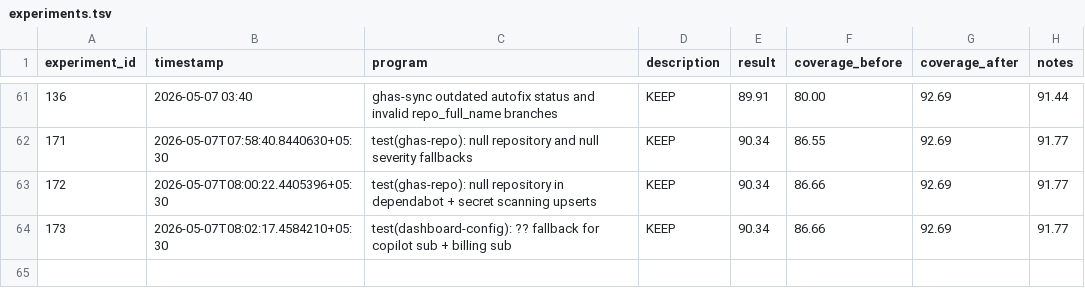
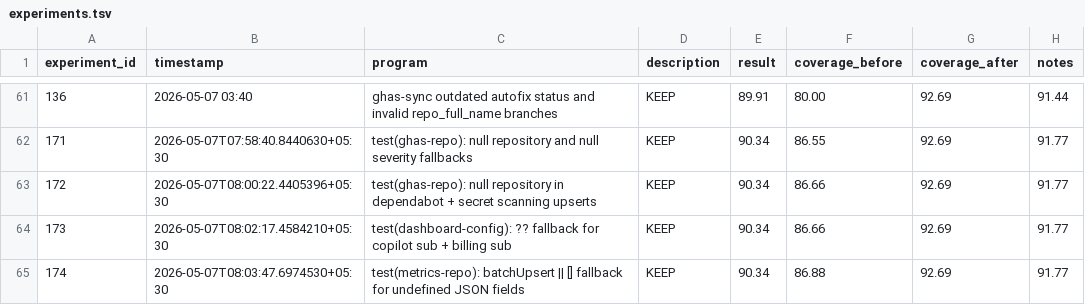
Before and after one commit to sidlabs-platform/ghcp-usage-dashboard, a TSV file: autoresearch/experiments.tsv, drawn as a sheet; only a part is shown, gaps mark what is left out; the diff names each change by its address in the sheet, - before the commit and + after, or states it on an @@ line.

```diff
--- a/autoresearch/experiments.tsv
+++ b/autoresearch/experiments.tsv
+row 65: 174 | 2026-05-07T08:03:47.6974530+05:30 | test(metrics-repo): batchUpsert || [] fallback for undefined JSON fields | KEEP | 90.34 | 86.88 | 92.69 | 91.77
```
Also changed, not shown: 1 other file.
